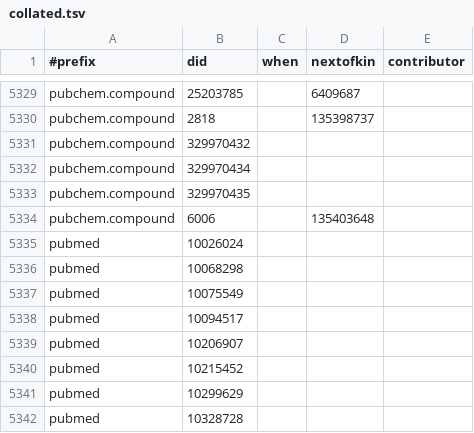
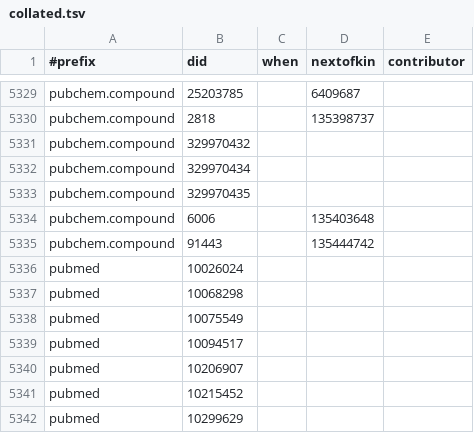
Before and after one commit to bridgedb/tiwid, a TSV file: artifacts/collated.tsv, drawn as a sheet; only a part is shown, gaps mark what is left out; the shorter side is filled out with more unchanged rows; the diff names each change by its address in the sheet, - before the commit and + after, or states it on an @@ line.

```diff
--- a/artifacts/collated.tsv
+++ b/artifacts/collated.tsv
+row 5335: pubchem.compound | 91443 |  | 135444742
```
Also changed, not shown: 3 other files.
